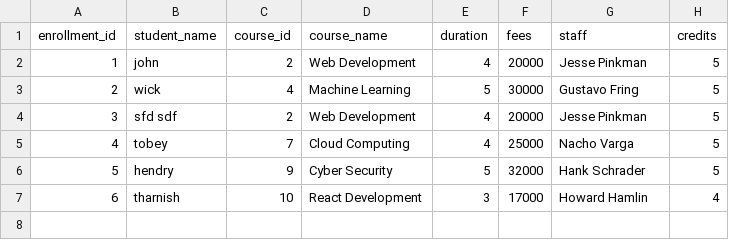
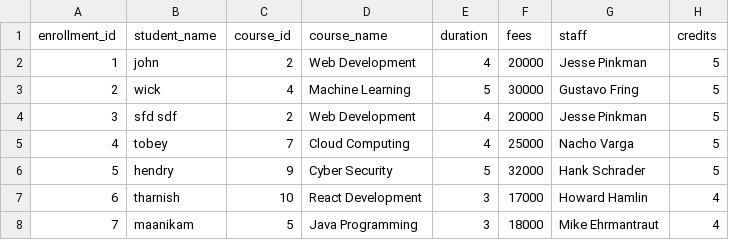
Before and after one commit to Sastha-R/Python-Assignments, a CSV file: Assignment 3/Data/Enrollments.csv, drawn as a sheet.

```diff
--- a/Assignment 3/Data/Enrollments.csv
+++ b/Assignment 3/Data/Enrollments.csv
@@ -7 +7,2 @@ enrollment_id,student_name,course_id,course_name,duration,fees,staff,credits
 6,tharnish,10,React Development,3 ,17000,Howard Hamlin,4
+7,maanikam,5,Java Programming,3 ,18000,Mike Ehrmantraut,4
```
Also changed, not shown: 4 other files.
